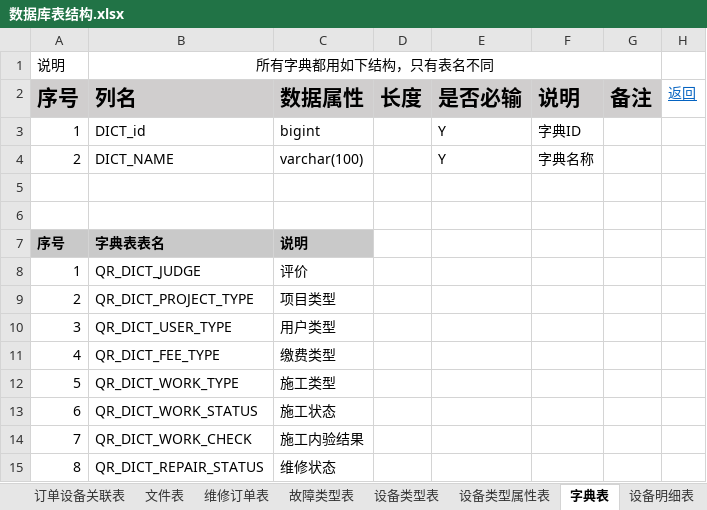
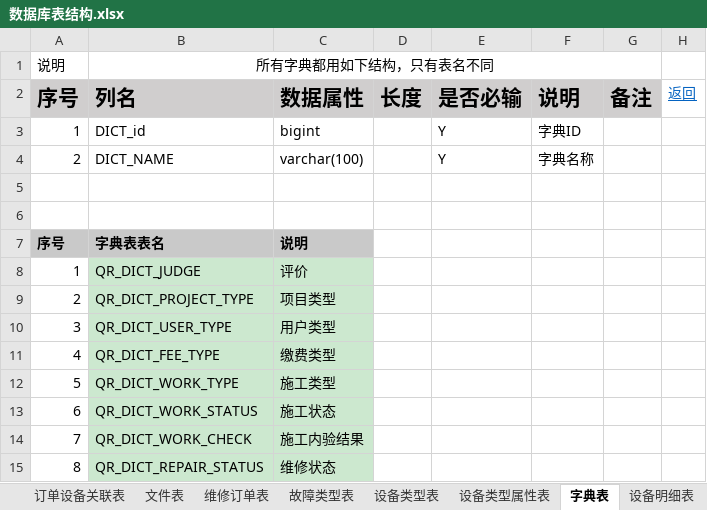
Before and after one commit to bluesky4485/evm, an Excel workbook: evm_doc/数据库表结构.xlsx, sheet 字典表, drawn as a sheet; values as stored, in another font and other column widths than the file's, no borders; the diff names each change by its address in the sheet, - before the commit and + after, or states it on an @@ line.

Commit message:
导入评估

```diff
--- a/evm_doc/数据库表结构.xlsx (sheet 字典表)
+++ b/evm_doc/数据库表结构.xlsx (sheet 字典表)
-B8:C15 fill: none
+B8:C15 fill: #CCE8CF
```
Also changed, not shown: sheet 进度详细说明.
